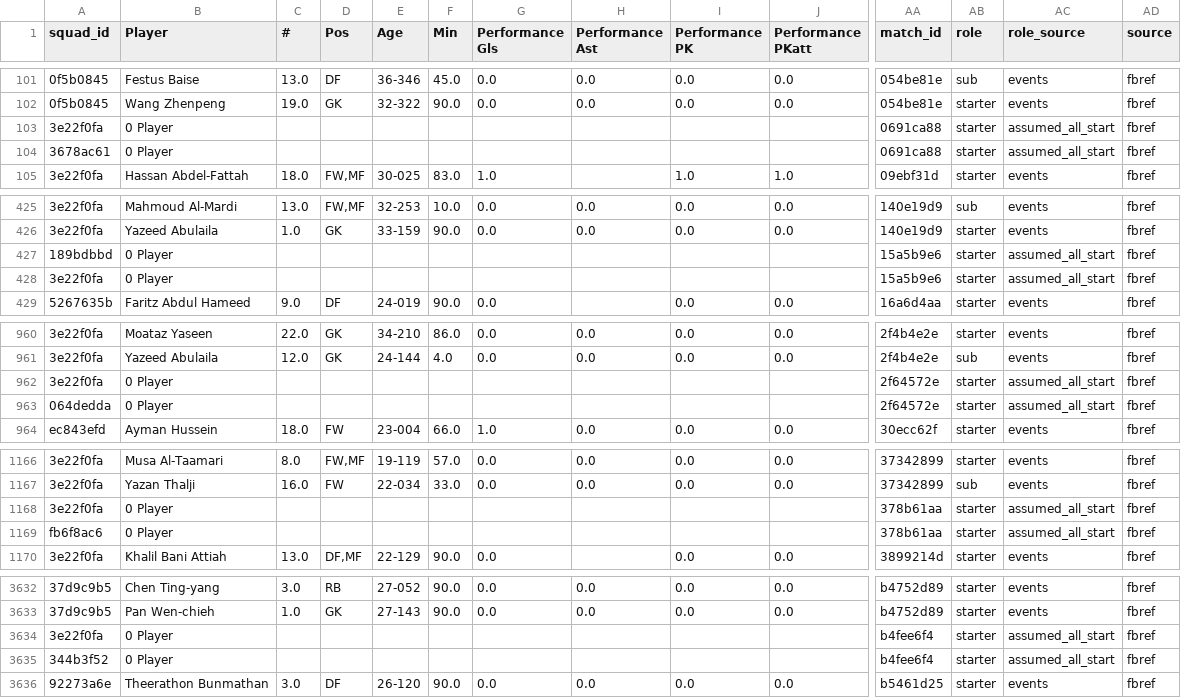
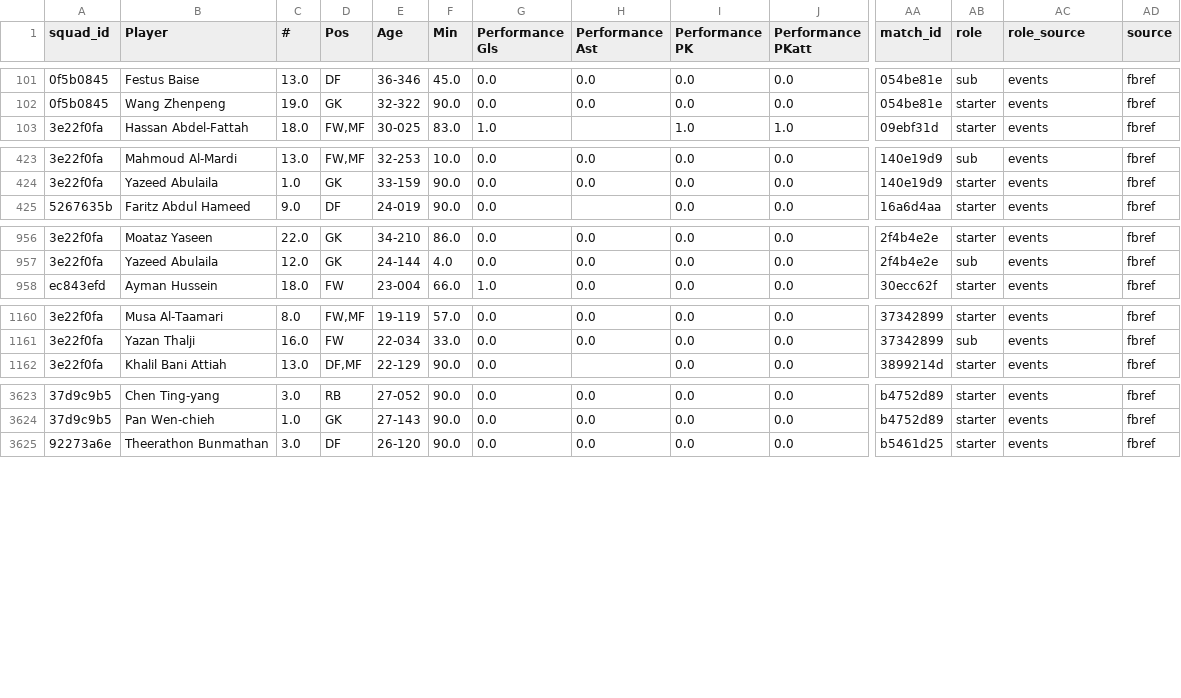
Before and after one commit to mqedan217/jordan-football-strength, a CSV file: outputs/squad/appearances_combined.csv, drawn as a sheet; only a part is shown, gaps mark what is left out; rows hold the shown columns only; the diff covers the shown part only; the diff names each change by its address in the sheet, - before the commit and + after, or states it on an @@ line.

Commit message:
Flatten to two tables: one row per match, one row per goal
match_table.csv (174 matches) and goals.csv (250 goals), both built from
the combined FBref + Arab Cup data with a source column. Two grains
because two questions: formation, manager, substitutions, XI age and
turnover belong on the match; "where did the goals come from" is a
question about goals and would lose the scorer on a match row.

match_table also carries the model's expectation per match, fit only on
matches strictly before that date, so gf_above_expected and
gd_above_expected mean what they say.

Goal attribution deliberately does NOT use the event feed's side field,
which is null on neutral ground -- a third of Jordan's matches, including
every Asian Cup and World Cup fixture. Scorers are checked against
Jordan's own appearance list instead. Own goals are resolved explicitly,
since FBref files them under the team that benefits.

Four bugs found by reconciling goals against the scorelines, which is the
check that made all of them visible:

- the Arab Cup goals field captured one line, losing every scorer after
  the first; and \s* after the = crossed the newline, so when Jordan
  scored none it swallowed the blank line and captured the OPPONENT's
  goals field -- inventing a Jordan goal in the 0-4 loss to Morocco
- {{goal|48||68|pen.}} is two goals in one template, not one
- the totals-row filter matched "N Players" but FBref also writes
  "0 Player", leaving 18 junk rows in appearances
- re-running the extractor rebuilt the name crosswalk from scratch and
  silently discarded the human confirmations, so the merge then dropped
  those players; confirmations are now carried forward

Goals now reconcile exactly against the spine in 165 of 171 matches
(96%), and 55/55 away, 52/54 home, 58/62 neutral -- the neutral column
being the one the old attribution would have zeroed. The six that remain
are friendlies whose FBref report contains no events at all: 14 goals
absent from the source, not lost in parsing.

```diff
--- a/outputs/squad/appearances_combined.csv
+++ b/outputs/squad/appearances_combined.csv
-row 103: 3e22f0fa | 0 Player |  |  |  |  |  |  |  |  | 0691ca88 | starter | assumed_all_start | fbref
-row 104: 3678ac61 | 0 Player |  |  |  |  |  |  |  |  | 0691ca88 | starter | assumed_all_start | fbref
-row 427: 189bdbbd | 0 Player |  |  |  |  |  |  |  |  | 15a5b9e6 | starter | assumed_all_start | fbref
-row 428: 3e22f0fa | 0 Player |  |  |  |  |  |  |  |  | 15a5b9e6 | starter | assumed_all_start | fbref
-row 962: 3e22f0fa | 0 Player |  |  |  |  |  |  |  |  | 2f64572e | starter | assumed_all_start | fbref
-row 963: 064dedda | 0 Player |  |  |  |  |  |  |  |  | 2f64572e | starter | assumed_all_start | fbref
-row 1168: 3e22f0fa | 0 Player |  |  |  |  |  |  |  |  | 378b61aa | starter | assumed_all_start | fbref
-row 1169: fb6f8ac6 | 0 Player |  |  |  |  |  |  |  |  | 378b61aa | starter | assumed_all_start | fbref
-row 3634: 3e22f0fa | 0 Player |  |  |  |  |  |  |  |  | b4fee6f4 | starter | assumed_all_start | fbref
-row 3635: 344b3f52 | 0 Player |  |  |  |  |  |  |  |  | b4fee6f4 | starter | assumed_all_start | fbref
```
Also changed, not shown: 8 removed rows elsewhere in this file, outputs/squad/arabcup_matches.csv, outputs/squad/coverage.csv, 11 other files.
